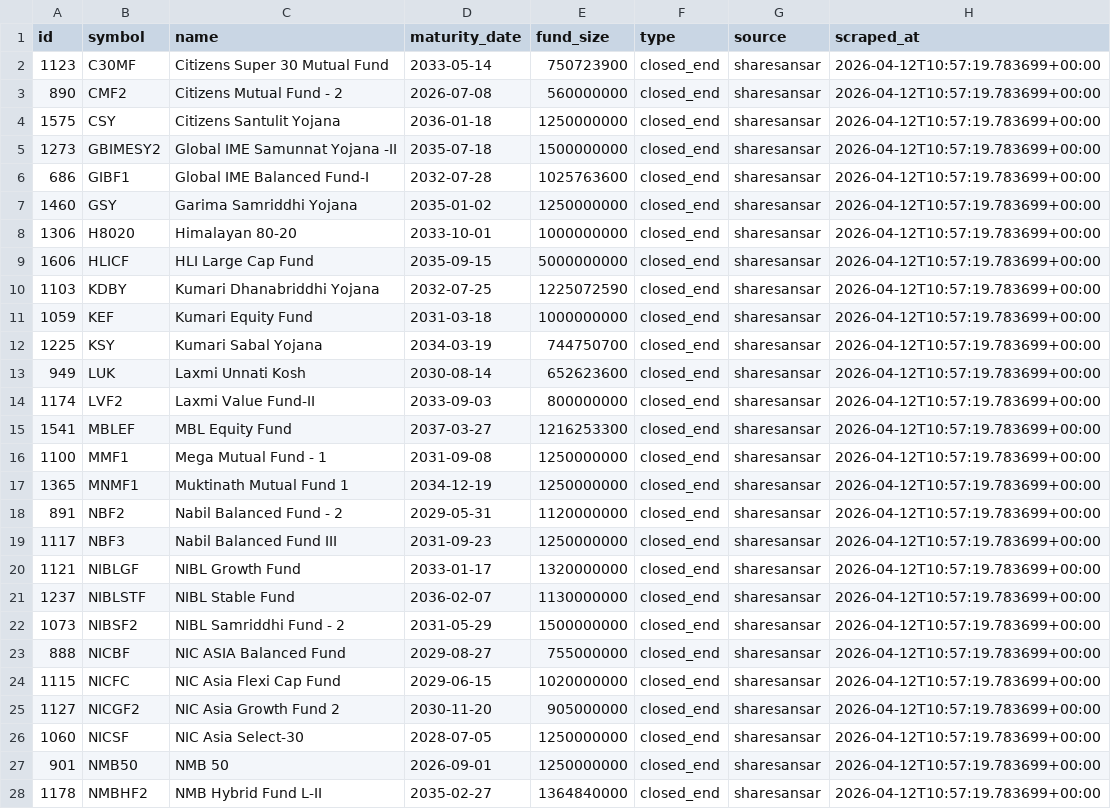
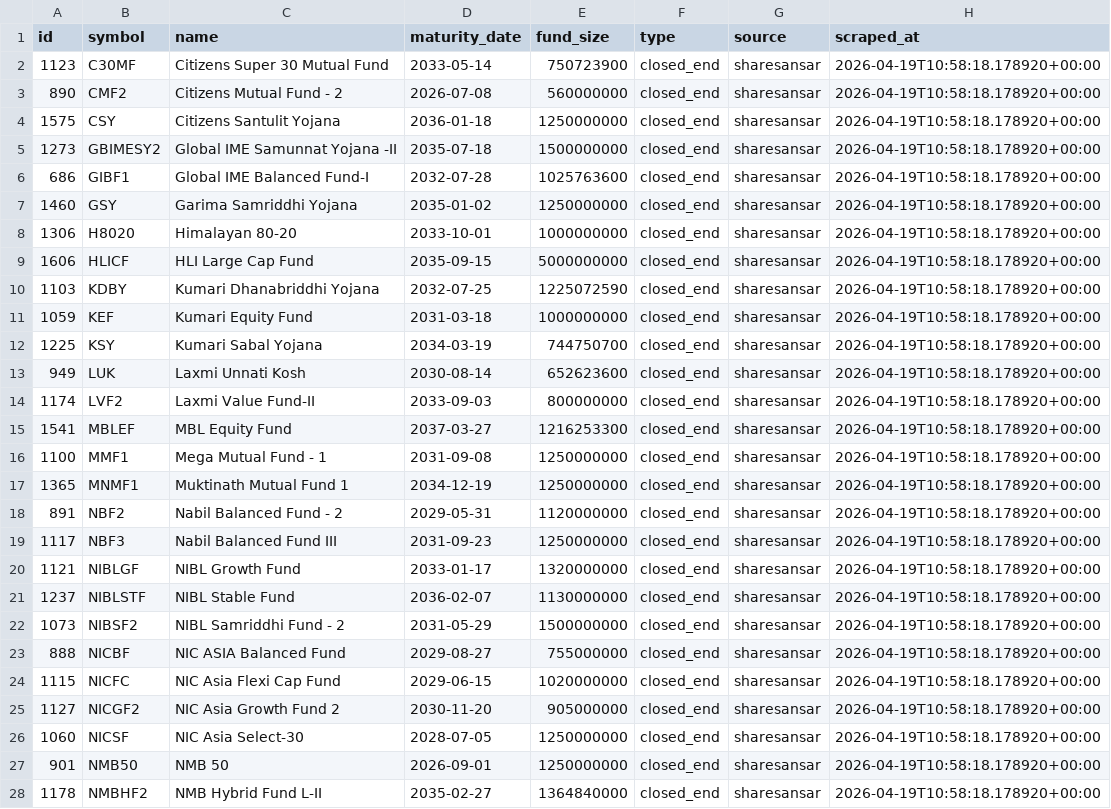
Before and after one commit to Uknowme-h/nepal-mf-quant, a CSV file: data/raw/fund_universe.csv, drawn as a sheet; only a part is shown; the diff covers the shown part only; the diff names each change by its address in the sheet, - before the commit and + after, or states it on an @@ line.

```diff
--- a/data/raw/fund_universe.csv
+++ b/data/raw/fund_universe.csv
-H2:H28 (scraped_at): 2026-04-12T10:57:19.783699+00:00
+H2:H28 (scraped_at): 2026-04-19T10:58:18.178920+00:00
```
Also changed, not shown: 16 edited cells elsewhere in this file, data/processed/mf_data_quality.csv, 2 other files.
